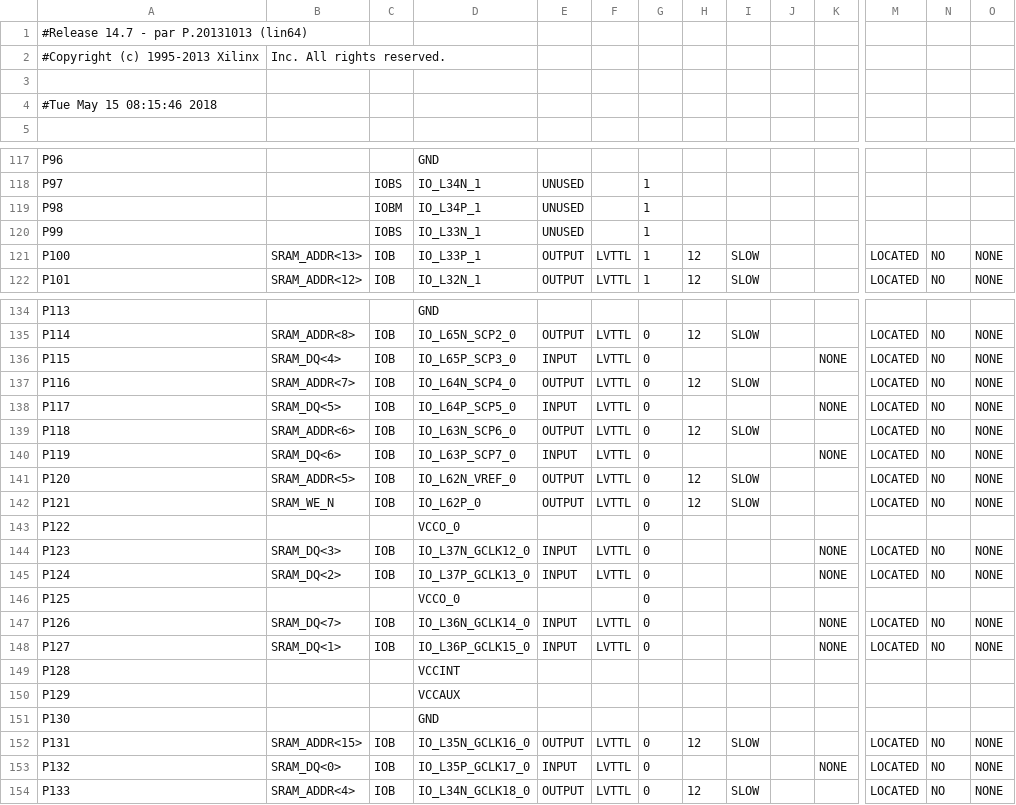
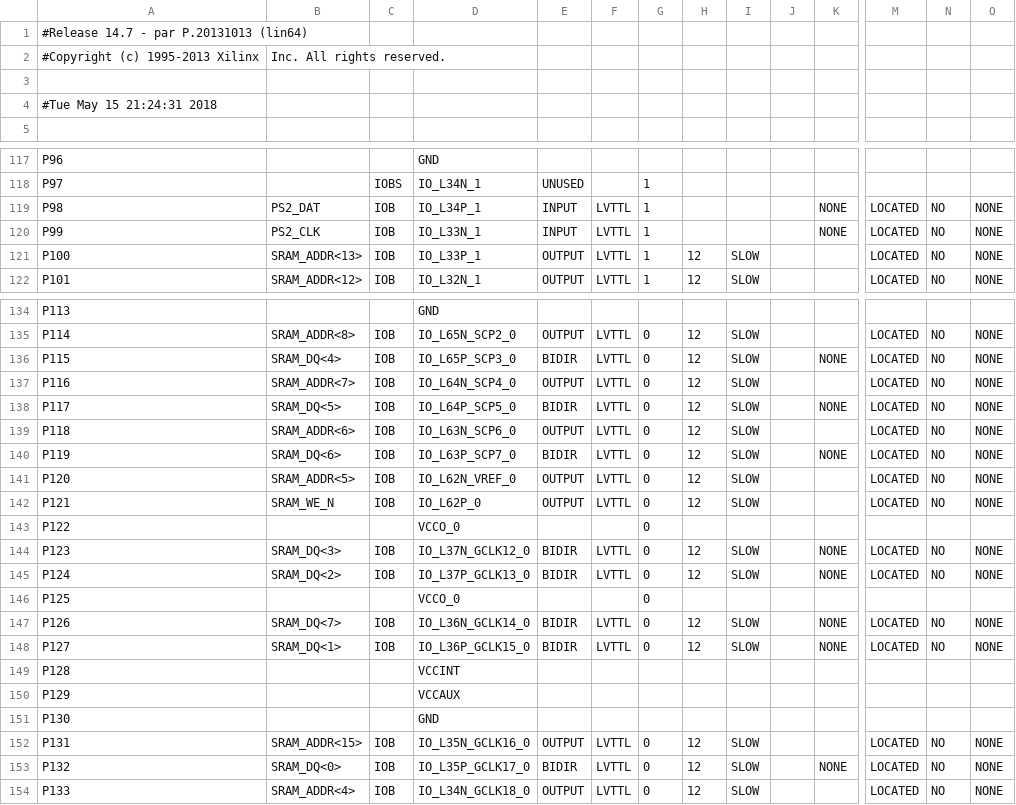
Before and after one commit to andykarpov/orion2010-zxuno, a CSV file: ise/orion2010_pad.csv, drawn as a sheet; only a part is shown, gaps mark what is left out; the diff names each change by its address in the sheet, - before the commit and + after, or states it on an @@ line.

```diff
--- a/ise/orion2010_pad.csv
+++ b/ise/orion2010_pad.csv
-A4: #Tue May 15 08:15:46 2018
+A4: #Tue May 15 21:24:31 2018
-B119: (empty)
+B119: PS2_DAT
-C119: IOBM
+C119: IOB
-E119:E120: UNUSED
+E119:E120: INPUT
-F119:F120: (empty)
+F119:F120: LVTTL
-K119:K120: (empty)
+K119:K120: NONE
-M119:M120: (empty)
+M119:M120: LOCATED
-N119:N120: (empty)
+N119:N120: NO
-O119:O120: (empty)
+O119:O120: NONE
-B120: (empty)
+B120: PS2_CLK
-C120: IOBS
+C120: IOB
-E136: INPUT
+E136: BIDIR
-H136: (empty)
+H136: 12
-I136: (empty)
+I136: SLOW
-E138: INPUT
+E138: BIDIR
-H138: (empty)
+H138: 12
-I138: (empty)
+I138: SLOW
-E140: INPUT
+E140: BIDIR
-H140: (empty)
+H140: 12
-I140: (empty)
+I140: SLOW
-E144:E145: INPUT
+E144:E145: BIDIR
-H144:H145: (empty)
+H144:H145: 12
-I144:I145: (empty)
+I144:I145: SLOW
-E147:E148: INPUT
+E147:E148: BIDIR
-H147:H148: (empty)
+H147:H148: 12
-I147:I148: (empty)
+I147:I148: SLOW
-E153: INPUT
+E153: BIDIR
-H153: (empty)
+H153: 12
-I153: (empty)
+I153: SLOW
```
Also changed, not shown: 50 other files.
